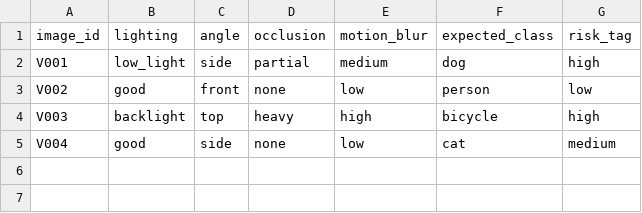
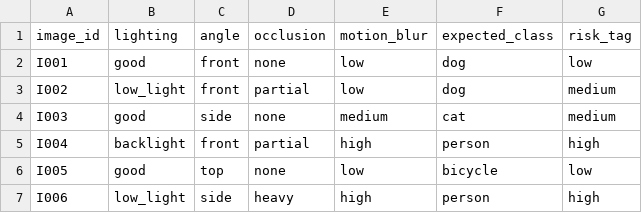
Before and after one commit to MT-Showcases/ai-fundamentals-showcase, a CSV file: public/datasets/ch07-vision-cases/validation.csv, drawn as a sheet.

Commit message:
fix(minilab): align validation datasets with train sets across chapters

```diff
--- a/public/datasets/ch07-vision-cases/validation.csv
+++ b/public/datasets/ch07-vision-cases/validation.csv
@@ -1,5 +1,7 @@
 image_id,lighting,angle,occlusion,motion_blur,expected_class,risk_tag
-V001,low_light,side,partial,medium,dog,high
-V002,good,front,none,low,person,low
-V003,backlight,top,heavy,high,bicycle,high
-V004,good,side,none,low,cat,medium
+I001,good,front,none,low,dog,low
+I002,low_light,front,partial,low,dog,medium
+I003,good,side,none,medium,cat,medium
+I004,backlight,front,partial,high,person,high
+I005,good,top,none,low,bicycle,low
+I006,low_light,side,heavy,high,person,high
```
Also changed, not shown: public/datasets/ch08-generative-evals/validation.csv, public/datasets/ch12-ai-workforce/validation.csv, 1 other file.
